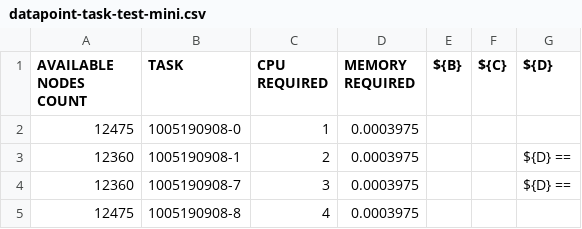
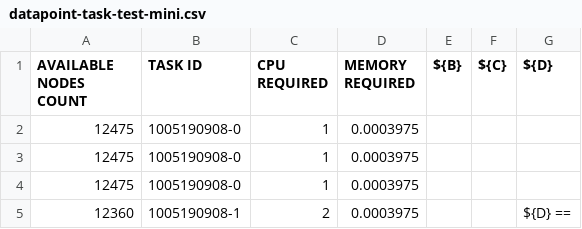
Before and after one commit to lsliwko/scala-training, a CSV file: python-test/scripts/6_sparce_task_data_ai/datapoint-task-test-mini.csv, drawn as a sheet; only a part is shown; the shorter side is filled out with more unchanged rows.

```diff
--- a/python-test/scripts/6_sparce_task_data_ai/datapoint-task-test-mini.csv
+++ b/python-test/scripts/6_sparce_task_data_ai/datapoint-task-test-mini.csv
@@ -1,2 +1,4 @@
-AVAILABLE NODES COUNT,TASK,CPU REQUIRED,MEMORY REQUIRED,${B},${C},${D}
+AVAILABLE NODES COUNT,TASK ID,CPU REQUIRED,MEMORY REQUIRED,${B},${C},${D}
+12475,1005190908-0,1,0.0003975,,,
+12475,1005190908-0,1,0.0003975,,,
 12475,1005190908-0,1,0.0003975,,,
```
Also changed, not shown: 4 other files.
